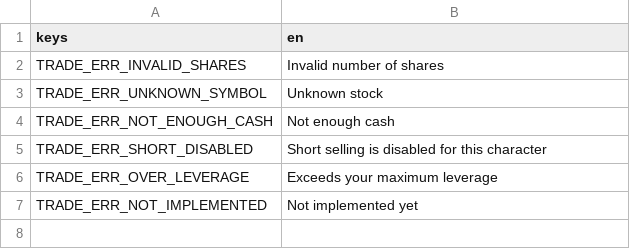
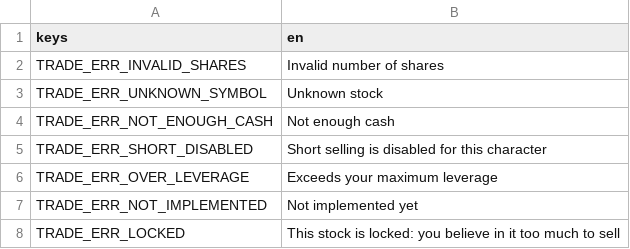
Before and after one commit to littenduck/stock-simulator, a CSV file: localization/errors.csv, drawn as a sheet.

```diff
--- a/localization/errors.csv
+++ b/localization/errors.csv
@@ -7 +7,2 @@ TRADE_ERR_OVER_LEVERAGE,Exceeds your maximum leverage
 TRADE_ERR_NOT_IMPLEMENTED,Not implemented yet
+TRADE_ERR_LOCKED,This stock is locked: you believe in it too much to sell
```
Also changed, not shown: localization/characters.csv, localization/news.csv, 40 other files.
